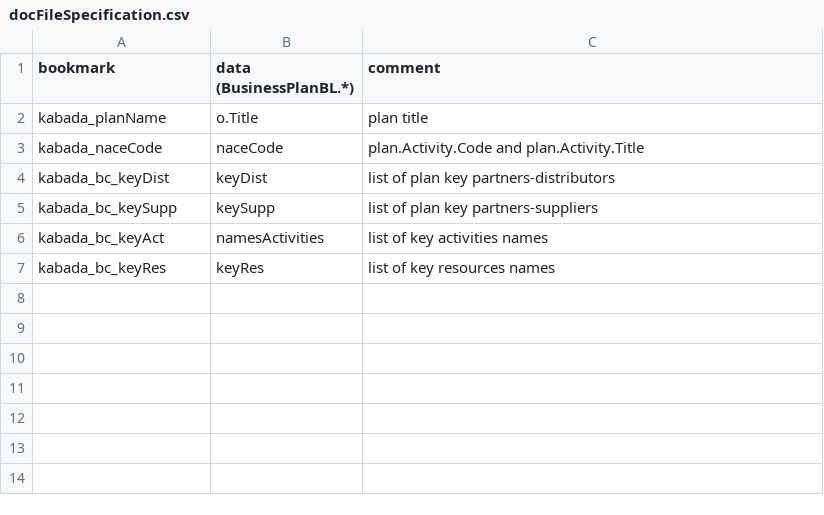
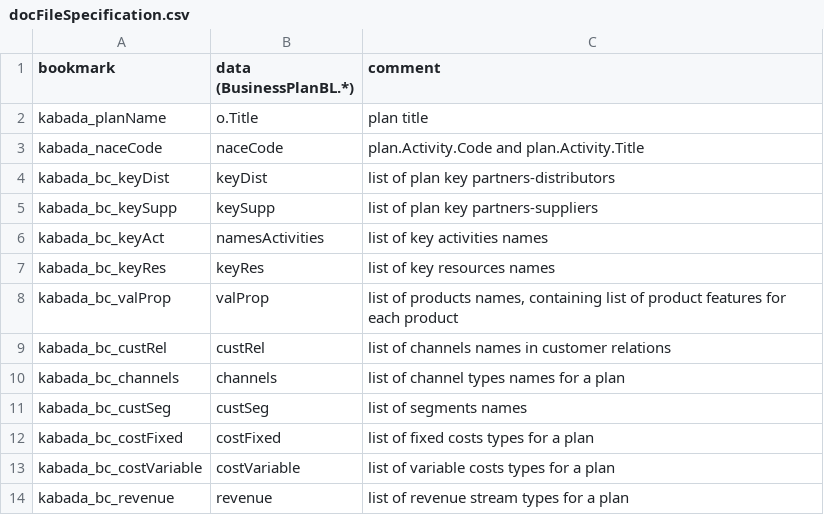
Before and after one commit to KABADATeam/KABADA-API, a CSV file: INFO/docFileSpecification.csv, drawn as a sheet; the diff names each change by its address in the sheet, - before the commit and + after, or states it on an @@ line.

```diff
--- a/INFO/docFileSpecification.csv
+++ b/INFO/docFileSpecification.csv
+row 8: kabada_bc_valProp | valProp | list of products names, containing list of product features for each product
+row 9: kabada_bc_custRel | custRel | list of channels names in customer relations
+row 10: kabada_bc_channels | channels | list of channel types names for a plan
+row 11: kabada_bc_custSeg | custSeg | list of segments names
+row 12: kabada_bc_costFixed | costFixed | list of fixed costs types for a plan
+row 13: kabada_bc_costVariable | costVariable | list of variable costs types for a plan
+row 14: kabada_bc_revenue | revenue | list of revenue stream types for a plan
```
